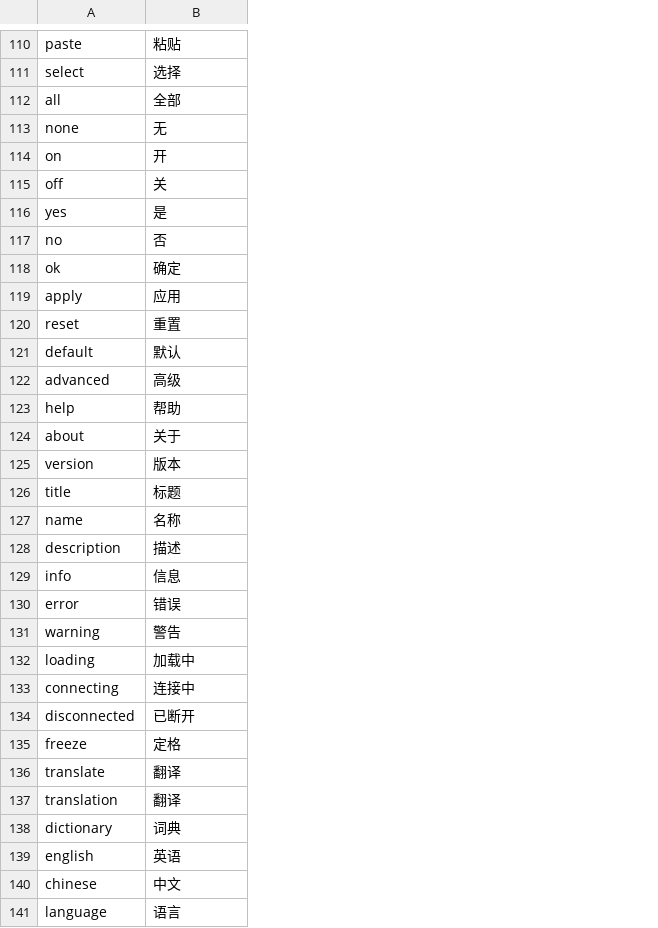
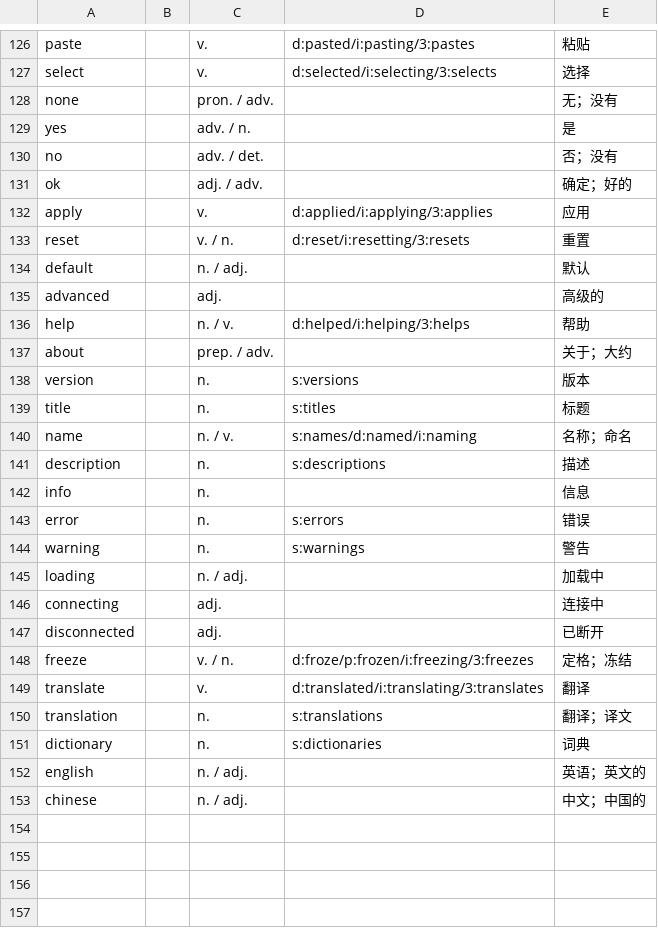
Before and after one commit to pnnh/MCBilingual, a TSV file: src/main/resources/data/mcbilingual/dictionary/entries.tsv, drawn as a sheet; only a part is shown, gaps mark what is left out; removed rows and columns are numbered as before the commit, all else as after; the diff covers the shown part only; the diff names each change by its address in the sheet, - before the commit and + after, or states it on an @@ line.

```diff
--- a/src/main/resources/data/mcbilingual/dictionary/entries.tsv
+++ b/src/main/resources/data/mcbilingual/dictionary/entries.tsv
+column B, empty
+column C, rows 126-153: v. | v. | pron. / adv. | adv. / n. | adv. / det. | adj. / adv. | v. | v. / n. | n. / adj. | adj. | n. / v. | prep. / adv. | n. | n. | n. / v. | n. | n. | n. | n. | n. / adj. | adj. | adj. | v. / n. | v. | n. | n. | n. / adj. | n. / adj.
+column D, rows 126-151: d:pasted/i:pasting/3:pastes | d:selected/i:selecting/3:selects |  |  |  |  | d:applied/i:applying/3:applies | d:reset/i:resetting/3:resets |  |  | d:helped/i:helping/3:helps |  | s:versions | s:titles | s:names/d:named/i:naming | s:descriptions |  | s:errors | s:warnings |  |  |  | d:froze/p:frozen/i:freezing/3:freezes | d:translated/i:translating/3:translates | s:translations | s:dictionaries
-row 112: all | 全部
-E128: 无
+E128: 无；没有
-row 114: on | 开
-row 115: off | 关
-E130: 否
+E130: 否；没有
-E131: 确定
+E131: 确定；好的
-E135: 高级
+E135: 高级的
-E137: 关于
+E137: 关于；大约
-E140: 名称
+E140: 名称；命名
-E148: 定格
+E148: 定格；冻结
-E150: 翻译
+E150: 翻译；译文
-E152: 英语
+E152: 英语；英文的
-E153: 中文
+E153: 中文；中国的
-row 141: language | 语言
```
Also changed, not shown: 21 added rows, 5 removed rows and 35 edited cells elsewhere in this file, 23 other files.
